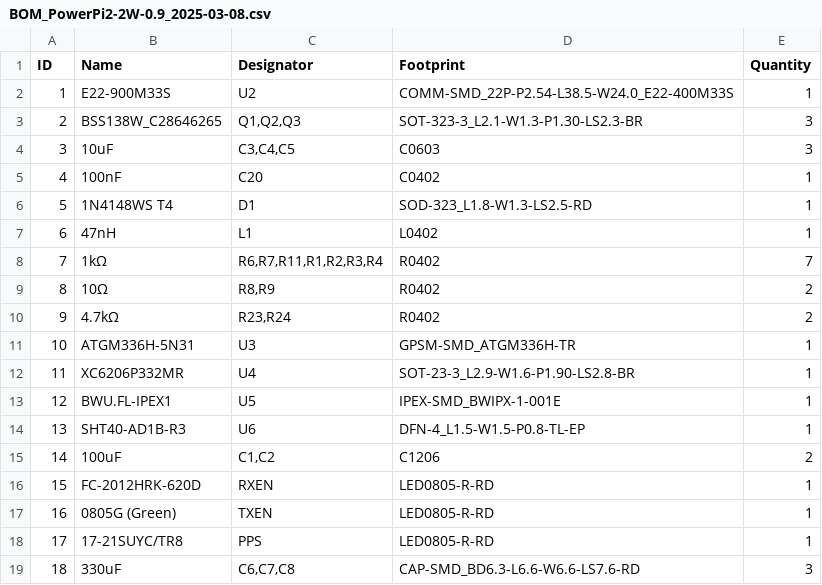
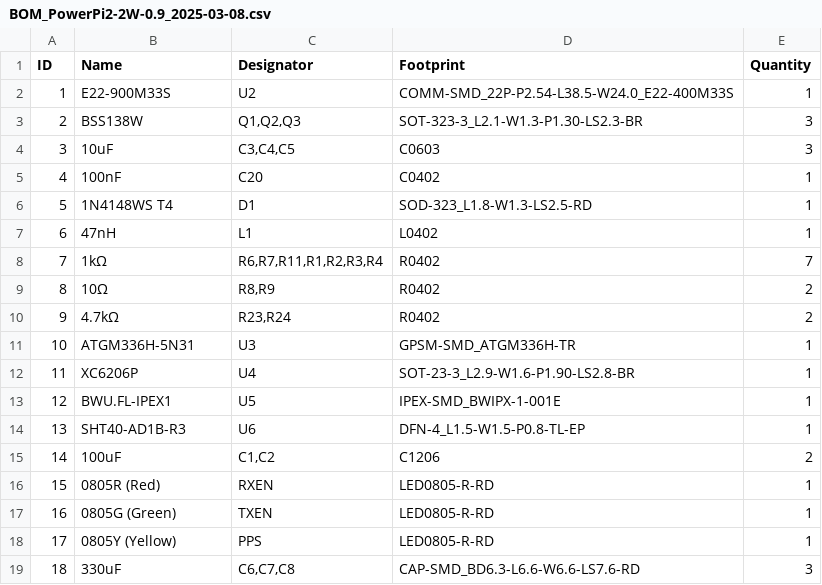
Before and after one commit to wehooper4/Meshtastic-Hardware, a CSV file: PowerPi Mesh Hat/V0.9/BOM_PowerPi2-2W-0.9_2025-03-08.csv, drawn as a sheet; the diff names each change by its address in the sheet, - before the commit and + after, or states it on an @@ line.

Commit message:
Update BOM_PowerPi2-2W-0.9_2025-03-08.csv

```diff
--- a/PowerPi Mesh Hat/V0.9/BOM_PowerPi2-2W-0.9_2025-03-08.csv
+++ b/PowerPi Mesh Hat/V0.9/BOM_PowerPi2-2W-0.9_2025-03-08.csv
-B3 (Name): BSS138W_C28646265
+B3 (Name): BSS138W
-B12 (Name): XC6206P332MR
+B12 (Name): XC6206P
-B16 (Name): FC-2012HRK-620D
+B16 (Name): 0805R (Red)
-B18 (Name): 17-21SUYC/TR8
+B18 (Name): 0805Y (Yellow)
```
